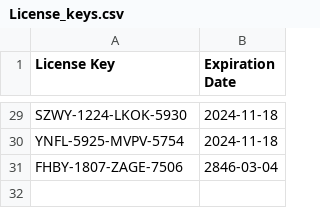
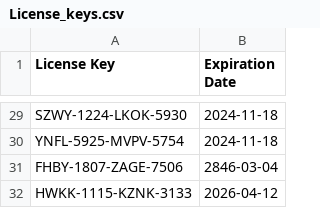
Before and after one commit to Nayush29/Gym-manager, a CSV file: License_keys.csv, drawn as a sheet; only a part is shown, gaps mark what is left out.

Commit message:
Add new license key

```diff
--- a/License_keys.csv
+++ b/License_keys.csv
@@ -31 +31,2 @@ YNFL-5925-MVPV-5754,2024-11-18
 FHBY-1807-ZAGE-7506,2846-03-04
+HWKK-1115-KZNK-3133,2026-04-12
```
